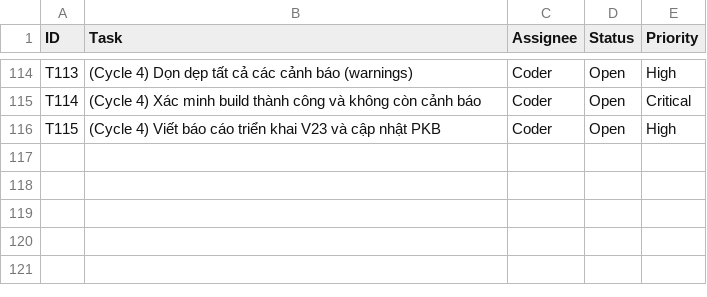
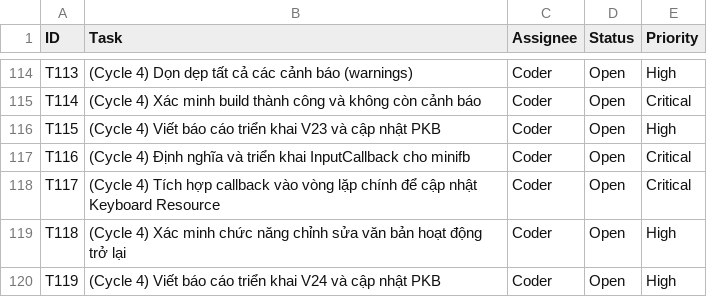
Before and after one commit to hoduyquocbao/platform, a CSV file: pkb/todo.csv, drawn as a sheet; only a part is shown, gaps mark what is left out; the diff names each change by its address in the sheet, - before the commit and + after, or states it on an @@ line.

Commit message:
feat(cycle-4): implement text input via custom callback
Fulfills task T-250716-24. Restored text editing functionality in the GUI by implementing a custom minifb::InputCallback to capture character input. The Keyboard resource is now correctly populated each frame.

```diff
--- a/pkb/todo.csv
+++ b/pkb/todo.csv
+row 117: T116 | (Cycle 4) Định nghĩa và triển khai InputCallback cho minifb | Coder | Open | Critical
+row 118: T117 | (Cycle 4) Tích hợp callback vào vòng lặp chính để cập nhật Keyboard Resource | Coder | Open | Critical
+row 119: T118 | (Cycle 4) Xác minh chức năng chỉnh sửa văn bản hoạt động trở lại | Coder | Open | High
+row 120: T119 | (Cycle 4) Viết báo cáo triển khai V24 và cập nhật PKB | Coder | Open | High
```
Also changed, not shown: 4 other files.
